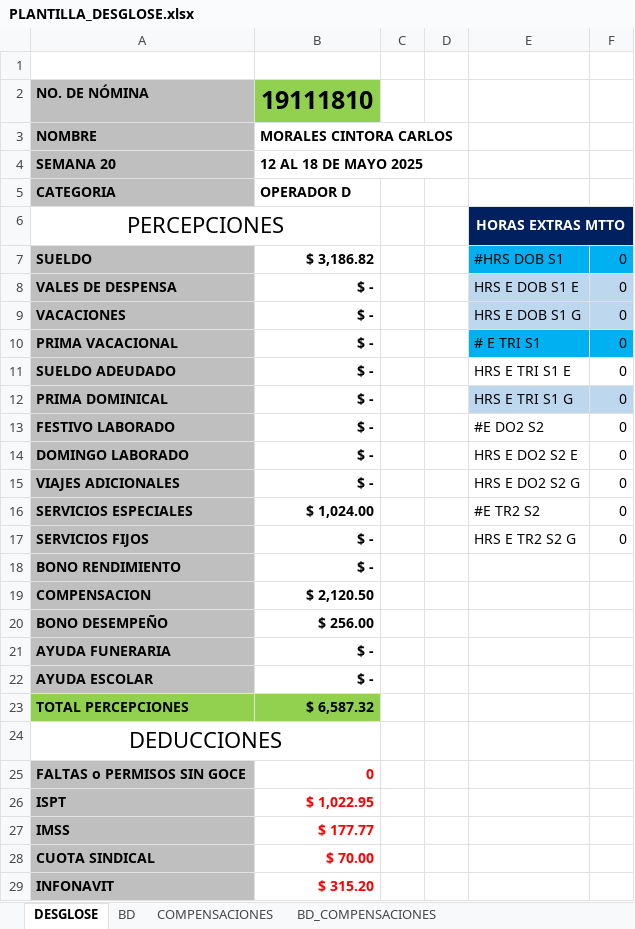
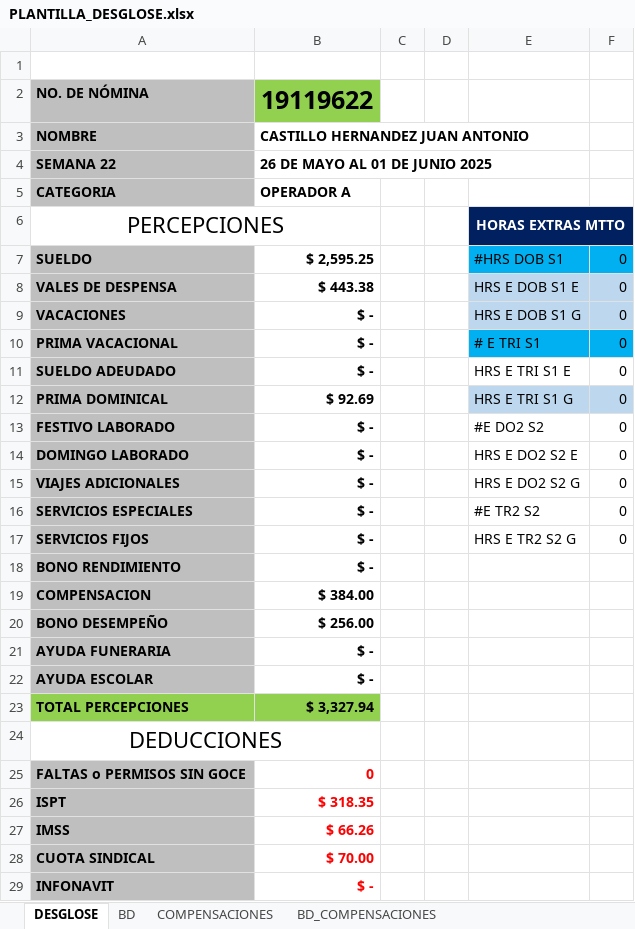
Before and after one commit to YeraldoCode/compensaciones_web, an Excel workbook: data/PLANTILLA_DESGLOSE.xlsx, sheet DESGLOSE, drawn as a sheet; only a part is shown; values as stored, in another font and other column widths than the file's, no borders; removed rows and columns are numbered as before the commit, all else as after; the diff covers the shown part only; the diff names each change by its address in the sheet, - before the commit and + after, or states it on an @@ line.

Commit message:
Update PLANTILLA_DESGLOSE.xlsx and increment version in ultima_actualizacion.txt

```diff
--- a/data/PLANTILLA_DESGLOSE.xlsx (sheet DESGLOSE)
+++ b/data/PLANTILLA_DESGLOSE.xlsx (sheet DESGLOSE)
-B2: 19111810
+B2: 19119622
-B3: MORALES CINTORA CARLOS
+B3: CASTILLO HERNANDEZ JUAN ANTONIO
-row 4: SEMANA 20 | 12 AL 18 DE MAYO 2025
+row 4: SEMANA 22 | 26 DE MAYO AL 01 DE JUNIO 2025
-B5: OPERADOR D
+B5: OPERADOR A
-B7: $ 3,186.82
+B7: $ 2,595.25
-B8: $ -
+B8: $ 443.38
-B12: $ -
+B12: $ 92.69
-B16: $ 1,024.00
+B16: $ -
-B19: $ 2,120.50
+B19: $ 384.00
-B23: $ 6,587.32
+B23: $ 3,327.94
-B26: $ 1,022.95
+B26: $ 318.35
-B27: $ 177.77
+B27: $ 66.26
-B29: $ 315.20
+B29: $ -
```
Also changed, not shown: 5 edited cells elsewhere in this sheet, sheet BD, sheet BD_COMPENSACIONES, sheet COMPENSACIONES, hidden cells, 1 other file.
